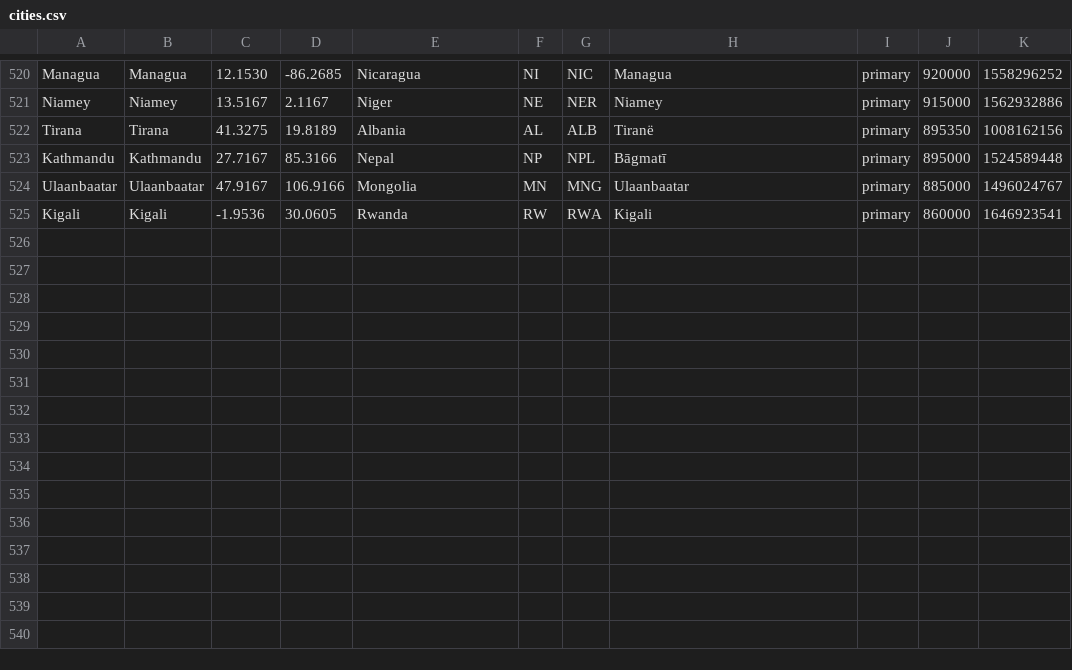
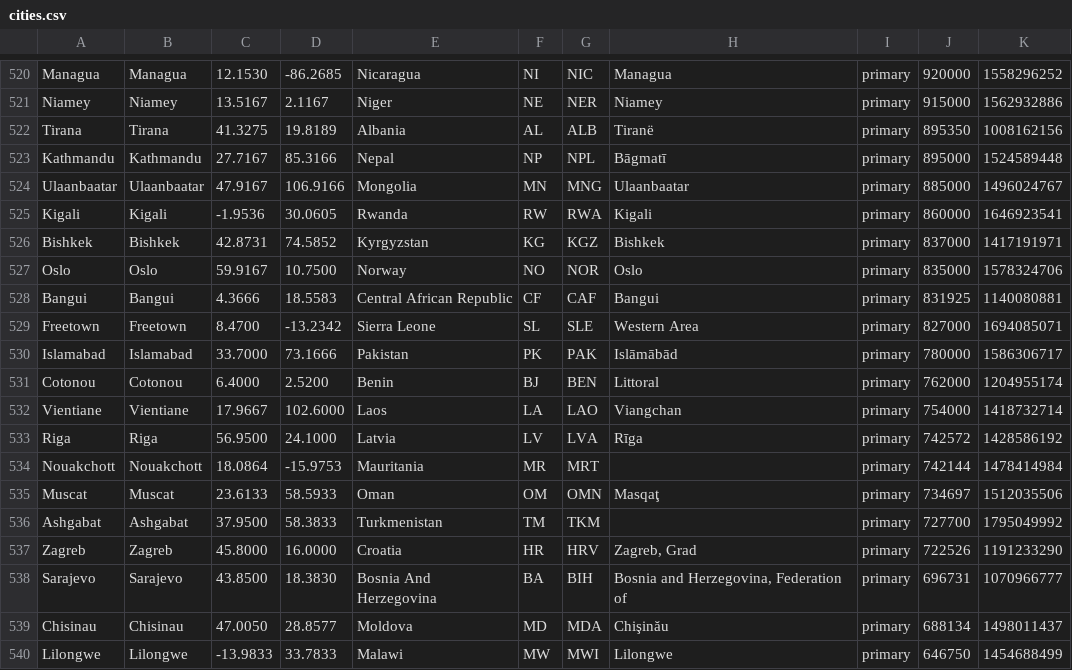
Before and after one commit to alainrc2005/get-recorrido, a CSV file: cities.csv, drawn as a sheet; only a part is shown, gaps mark what is left out.

Commit message:
update cities-75

```diff
--- a/cities.csv
+++ b/cities.csv
@@ -525 +525,16 @@ Ulaanbaatar,Ulaanbaatar,47.9167,106.9166,Mongolia,MN,MNG,Ulaanbaatar,primary,885
 Kigali,Kigali,-1.9536,30.0605,Rwanda,RW,RWA,Kigali,primary,860000,1646923541
+Bishkek,Bishkek,42.8731,74.5852,Kyrgyzstan,KG,KGZ,Bishkek,primary,837000,1417191971
+Oslo,Oslo,59.9167,10.7500,Norway,NO,NOR,Oslo,primary,835000,1578324706
+Bangui,Bangui,4.3666,18.5583,"Central African Republic",CF,CAF,Bangui,primary,831925,1140080881
+Freetown,Freetown,8.4700,-13.2342,"Sierra Leone",SL,SLE,"Western Area",primary,827000,1694085071
+Islamabad,Islamabad,33.7000,73.1666,Pakistan,PK,PAK,Islāmābād,primary,780000,1586306717
+Cotonou,Cotonou,6.4000,2.5200,Benin,BJ,BEN,Littoral,primary,762000,1204955174
+Vientiane,Vientiane,17.9667,102.6000,Laos,LA,LAO,Viangchan,primary,754000,1418732714
+Riga,Riga,56.9500,24.1000,Latvia,LV,LVA,Rīga,primary,742572,1428586192
+Nouakchott,Nouakchott,18.0864,-15.9753,Mauritania,MR,MRT,,primary,742144,1478414984
+Muscat,Muscat,23.6133,58.5933,Oman,OM,OMN,Masqaţ,primary,734697,1512035506
+Ashgabat,Ashgabat,37.9500,58.3833,Turkmenistan,TM,TKM,,primary,727700,1795049992
+Zagreb,Zagreb,45.8000,16.0000,Croatia,HR,HRV,"Zagreb, Grad",primary,722526,1191233290
+Sarajevo,Sarajevo,43.8500,18.3830,"Bosnia And Herzegovina",BA,BIH,"Bosnia and Herzegovina, Federation of",primary,696731,1070966777
+Chisinau,Chisinau,47.0050,28.8577,Moldova,MD,MDA,Chişinău,primary,688134,1498011437
+Lilongwe,Lilongwe,-13.9833,33.7833,Malawi,MW,MWI,Lilongwe,primary,646750,1454688499
```
